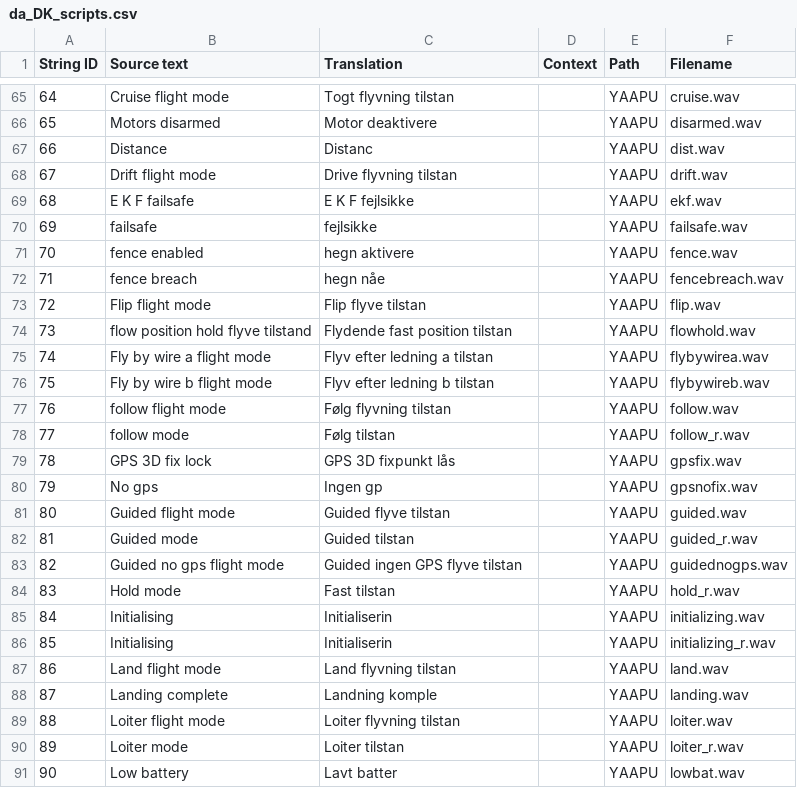
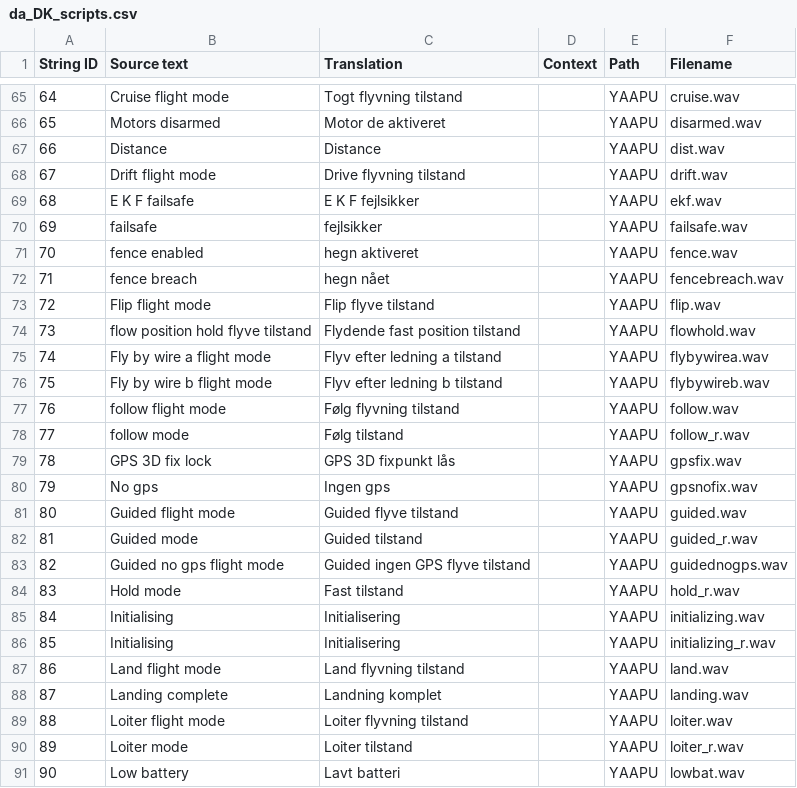
Before and after one commit to EdgeTX/edgetx-sdcard-sounds, a CSV file: voices/da_DK_scripts.csv, drawn as a sheet; only a part is shown, gaps mark what is left out; the diff covers the shown part only.

```diff
--- a/voices/da_DK_scripts.csv
+++ b/voices/da_DK_scripts.csv
@@ -65,27 +65,27 @@
-"64","Cruise flight mode","Togt flyvning tilstan","","YAAPU","cruise.wav"
-"65","Motors disarmed","Motor deaktivere","","YAAPU","disarmed.wav"
-"66","Distance","Distanc","","YAAPU","dist.wav"
-"67","Drift flight mode","Drive flyvning tilstan","","YAAPU","drift.wav"
-"68","E K F failsafe","E K F fejlsikke","","YAAPU","ekf.wav"
-"69","failsafe","fejlsikke","","YAAPU","failsafe.wav"
-"70","fence enabled","hegn aktivere","","YAAPU","fence.wav"
-"71","fence breach","hegn nåe","","YAAPU","fencebreach.wav"
-"72","Flip flight mode","Flip flyve tilstan","","YAAPU","flip.wav"
-"73","flow position hold flyve tilstand","Flydende fast position tilstan","","YAAPU","flowhold.wav"
-"74","Fly by wire a flight mode","Flyv efter ledning a tilstan","","YAAPU","flybywirea.wav"
-"75","Fly by wire b flight mode","Flyv efter ledning b tilstan","","YAAPU","flybywireb.wav"
-"76","follow flight mode","Følg flyvning tilstan","","YAAPU","follow.wav"
-"77","follow mode","Følg tilstan","","YAAPU","follow_r.wav"
+"64","Cruise flight mode","Togt flyvning tilstand","","YAAPU","cruise.wav"
+"65","Motors disarmed","Motor de aktiveret","","YAAPU","disarmed.wav"
+"66","Distance","Distance","","YAAPU","dist.wav"
+"67","Drift flight mode","Drive flyvning tilstand","","YAAPU","drift.wav"
+"68","E K F failsafe","E K F fejlsikker","","YAAPU","ekf.wav"
+"69","failsafe","fejlsikker","","YAAPU","failsafe.wav"
+"70","fence enabled","hegn aktiveret","","YAAPU","fence.wav"
+"71","fence breach","hegn nået","","YAAPU","fencebreach.wav"
+"72","Flip flight mode","Flip flyve tilstand","","YAAPU","flip.wav"
+"73","flow position hold flyve tilstand","Flydende fast position tilstand","","YAAPU","flowhold.wav"
+"74","Fly by wire a flight mode","Flyv efter ledning a tilstand","","YAAPU","flybywirea.wav"
+"75","Fly by wire b flight mode","Flyv efter ledning b tilstand","","YAAPU","flybywireb.wav"
+"76","follow flight mode","Følg flyvning tilstand","","YAAPU","follow.wav"
+"77","follow mode","Følg tilstand","","YAAPU","follow_r.wav"
 "78","GPS 3D fix lock","GPS 3D fixpunkt lås","","YAAPU","gpsfix.wav"
-"79","No gps","Ingen gp","","YAAPU","gpsnofix.wav"
-"80","Guided flight mode","Guided flyve tilstan","","YAAPU","guided.wav"
-"81","Guided mode","Guided tilstan","","YAAPU","guided_r.wav"
-"82","Guided no gps flight mode","Guided ingen GPS flyve tilstan","","YAAPU","guidednogps.wav"
-"83","Hold mode","Fast tilstan","","YAAPU","hold_r.wav"
-"84","Initialising","Initialiserin","","YAAPU","initializing.wav"
-"85","Initialising","Initialiserin","","YAAPU","initializing_r.wav"
-"86","Land flight mode","Land flyvning tilstan","","YAAPU","land.wav"
-"87","Landing complete","Landning komple","","YAAPU","landing.wav"
-"88","Loiter flight mode","Loiter flyvning tilstan","","YAAPU","loiter.wav"
-"89","Loiter mode","Loiter tilstan","","YAAPU","loiter_r.wav"
-"90","Low battery","Lavt batter","","YAAPU","lowbat.wav"
+"79","No gps","Ingen gps","","YAAPU","gpsnofix.wav"
+"80","Guided flight mode","Guided flyve tilstand","","YAAPU","guided.wav"
+"81","Guided mode","Guided tilstand","","YAAPU","guided_r.wav"
+"82","Guided no gps flight mode","Guided ingen GPS flyve tilstand","","YAAPU","guidednogps.wav"
+"83","Hold mode","Fast tilstand","","YAAPU","hold_r.wav"
+"84","Initialising","Initialisering","","YAAPU","initializing.wav"
+"85","Initialising","Initialisering","","YAAPU","initializing_r.wav"
+"86","Land flight mode","Land flyvning tilstand","","YAAPU","land.wav"
+"87","Landing complete","Landning komplet","","YAAPU","landing.wav"
+"88","Loiter flight mode","Loiter flyvning tilstand","","YAAPU","loiter.wav"
+"89","Loiter mode","Loiter tilstand","","YAAPU","loiter_r.wav"
+"90","Low battery","Lavt batteri","","YAAPU","lowbat.wav"
```
Also changed, not shown: 67 edited cells elsewhere in this file, voices/da_DK.csv.
